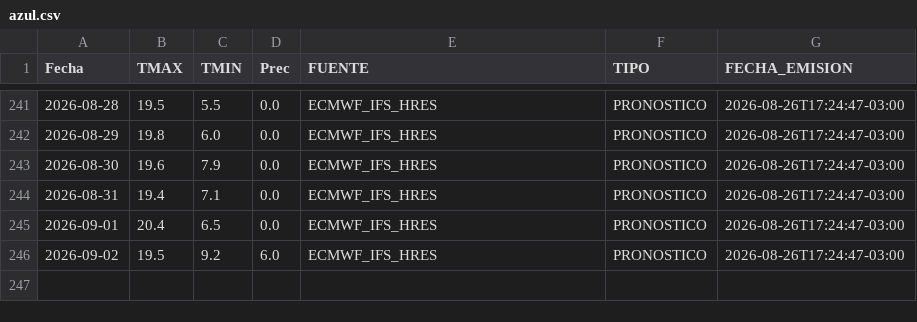
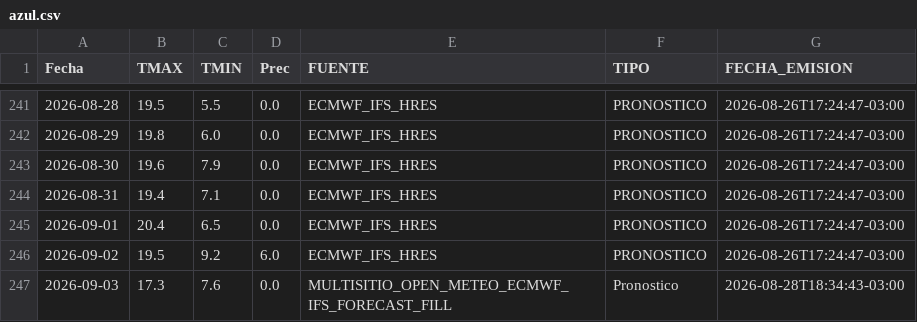
Before and after one commit to PREDWEEM/MULTISITIO, a CSV file: data/meteo_sitios/azul.csv, drawn as a sheet; only a part is shown, gaps mark what is left out; the diff names each change by its address in the sheet, - before the commit and + after, or states it on an @@ line.

```diff
--- a/data/meteo_sitios/azul.csv
+++ b/data/meteo_sitios/azul.csv
+row 247: 2026-09-03 | 17.3 | 7.6 | 0.0 | MULTISITIO_OPEN_METEO_ECMWF_IFS_FORECAST_FILL | Pronostico | 2026-08-28T18:34:43-03:00
```
Also changed, not shown: data/meteo_sitios/balcarce.csv, data/meteo_sitios/pergamino.csv, 1 other file.
